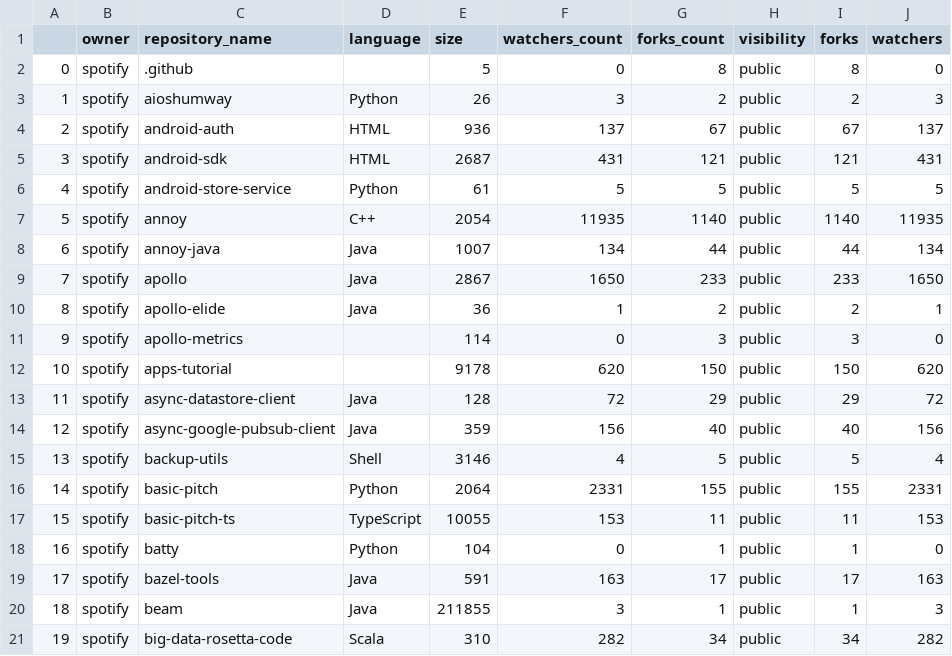
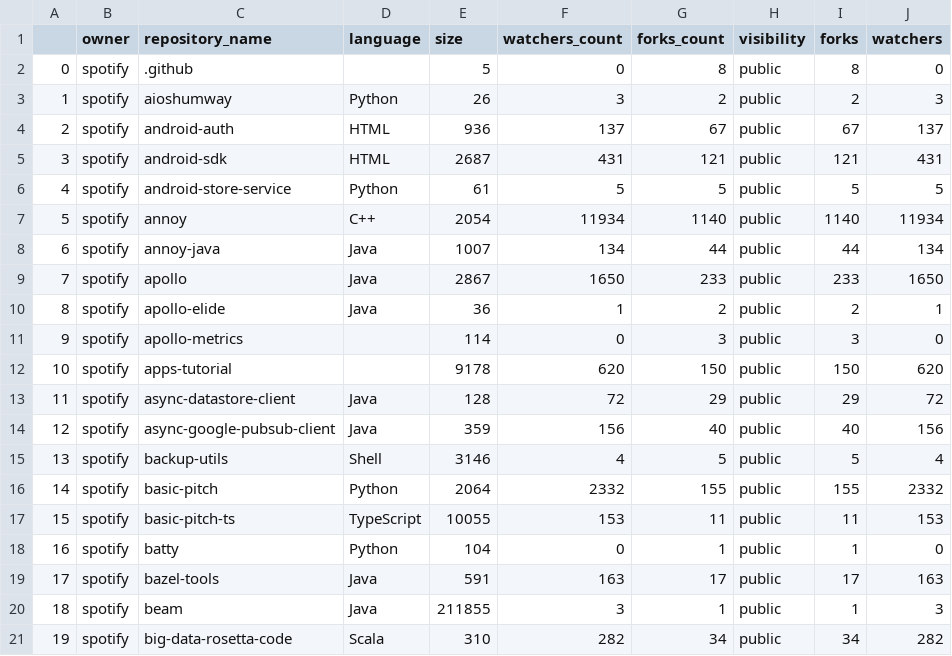
Before and after one commit to mhirokitomida/dados-repositorios-empresas, a CSV file: dados/dados_spotify.csv, drawn as a sheet; only a part is shown.

Commit message:
Atualizando o arquivo

```diff
--- a/dados/dados_spotify.csv
+++ b/dados/dados_spotify.csv
@@ -6,3 +6,3 @@
 4,spotify,android-store-service,Python,61,5,5,public,5,5
-5,spotify,annoy,C++,2054,11935,1140,public,1140,11935
+5,spotify,annoy,C++,2054,11934,1140,public,1140,11934
 6,spotify,annoy-java,Java,1007,134,44,public,44,134
@@ -15,3 +15,3 @@
 13,spotify,backup-utils,Shell,3146,4,5,public,5,4
-14,spotify,basic-pitch,Python,2064,2331,155,public,155,2331
+14,spotify,basic-pitch,Python,2064,2332,155,public,155,2332
 15,spotify,basic-pitch-ts,TypeScript,10055,153,11,public,11,153
```
